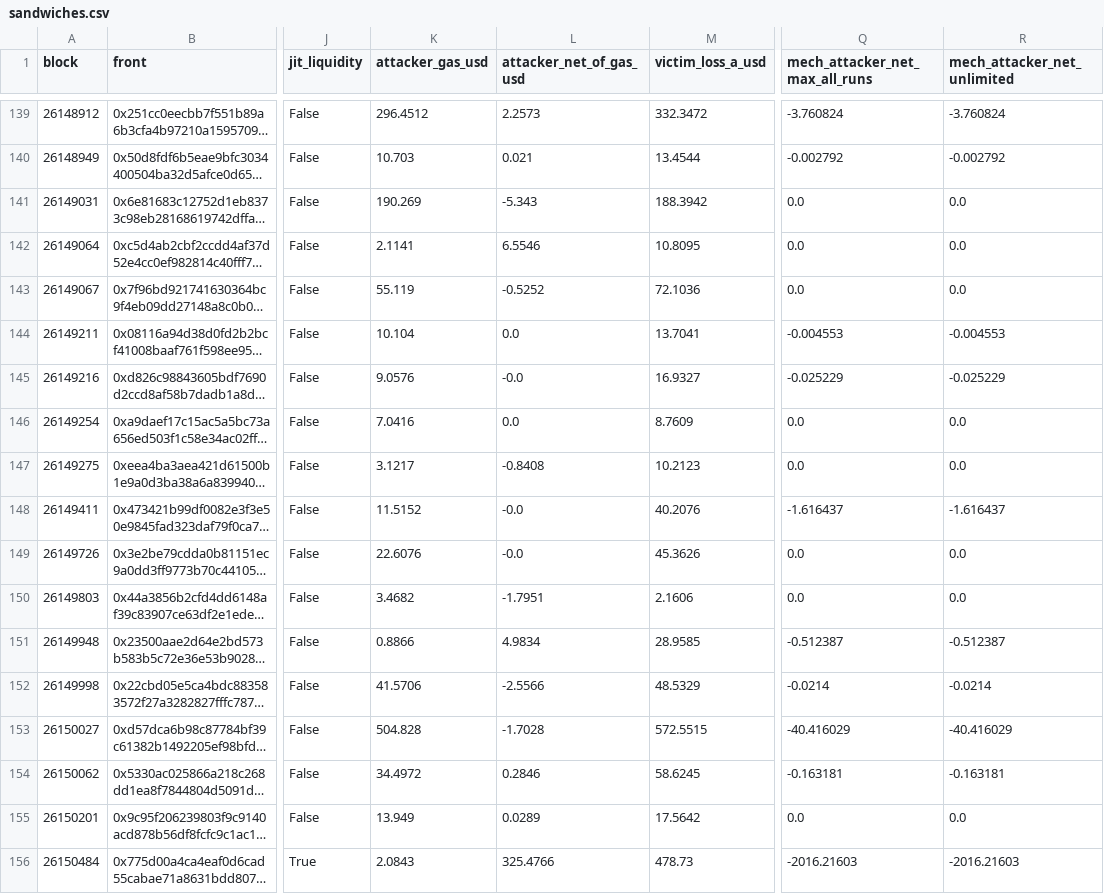
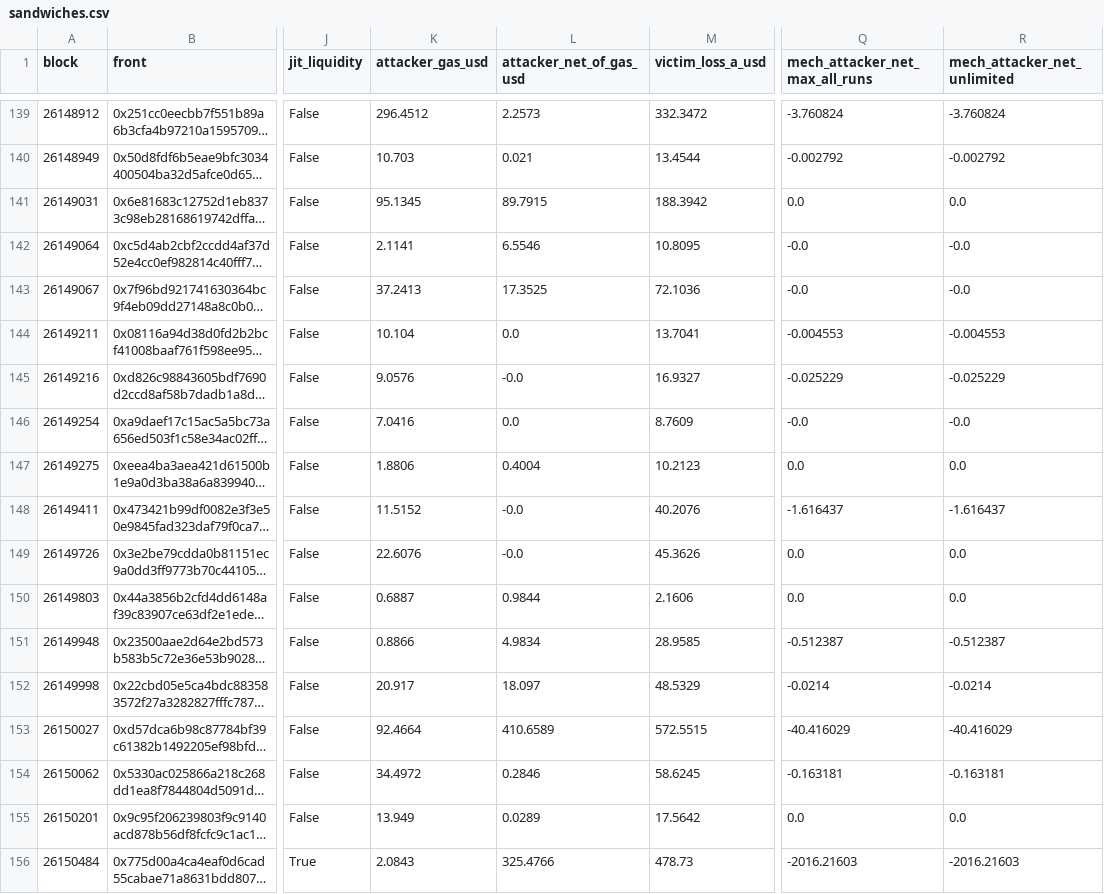
Before and after one commit to RahilBhavan/mev-sandwich-batch-study, a CSV file: results/sandwiches.csv, drawn as a sheet; only a part is shown, gaps mark what is left out; long unchanged cells end in …; the diff covers the shown part only; the diff names each change by its address in the sheet, - before the commit and + after, or states it on an @@ line.

```diff
--- a/results/sandwiches.csv
+++ b/results/sandwiches.csv
-K141 (attacker_gas_usd): 190.269
+K141 (attacker_gas_usd): 95.1345
-L141 (attacker_net_of_gas_usd): -5.343
+L141 (attacker_net_of_gas_usd): 89.7915
-Q142:Q143 (mech_attacker_net_max_all_runs): 0.0
+Q142:Q143 (mech_attacker_net_max_all_runs): -0.0
-R142:R143 (mech_attacker_net_unlimited): 0.0
+R142:R143 (mech_attacker_net_unlimited): -0.0
-K143 (attacker_gas_usd): 55.119
+K143 (attacker_gas_usd): 37.2413
-L143 (attacker_net_of_gas_usd): -0.5252
+L143 (attacker_net_of_gas_usd): 17.3525
-Q146 (mech_attacker_net_max_all_runs): 0.0
+Q146 (mech_attacker_net_max_all_runs): -0.0
-R146 (mech_attacker_net_unlimited): 0.0
+R146 (mech_attacker_net_unlimited): -0.0
-K147 (attacker_gas_usd): 3.1217
+K147 (attacker_gas_usd): 1.8806
-L147 (attacker_net_of_gas_usd): -0.8408
+L147 (attacker_net_of_gas_usd): 0.4004
-K150 (attacker_gas_usd): 3.4682
+K150 (attacker_gas_usd): 0.6887
-L150 (attacker_net_of_gas_usd): -1.7951
+L150 (attacker_net_of_gas_usd): 0.9844
-K152 (attacker_gas_usd): 41.5706
+K152 (attacker_gas_usd): 20.917
-L152 (attacker_net_of_gas_usd): -2.5566
+L152 (attacker_net_of_gas_usd): 18.097
-K153 (attacker_gas_usd): 504.828
+K153 (attacker_gas_usd): 92.4664
-L153 (attacker_net_of_gas_usd): -1.7028
+L153 (attacker_net_of_gas_usd): 410.6589
```
Also changed, not shown: 156 edited cells elsewhere in this file, 36 other files.
